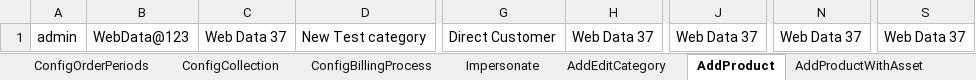
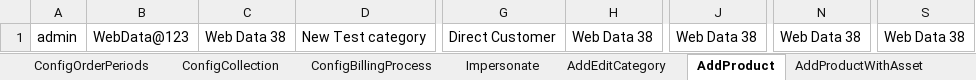
Before and after one commit to indianashu/WDAutomation, an Excel workbook: Webdata_TestData.xlsx, sheet AddProduct, drawn as a sheet; only a part is shown, gaps mark what is left out; values as stored, in another font and other column widths than the file's, no borders; the diff names each change by its address in the sheet, - before the commit and + after, or states it on an @@ line.

```diff
--- a/Webdata_TestData.xlsx (sheet AddProduct)
+++ b/Webdata_TestData.xlsx (sheet AddProduct)
-C1: Web Data 37
+C1: Web Data 38
-H1: Web Data 37
+H1: Web Data 38
-J1: Web Data 37
+J1: Web Data 38
-N1: Web Data 37
+N1: Web Data 38
-S1: Web Data 37
+S1: Web Data 38
```
Also changed, not shown: sheet SignupChildComp, sheet SignupChildCompInvoice, sheet ImpersonateInfo, sheet CopyProduct, sheet LoginData, sheet ConfigAccType, 30 more sheets, other sheet tabs, 9 other files.
